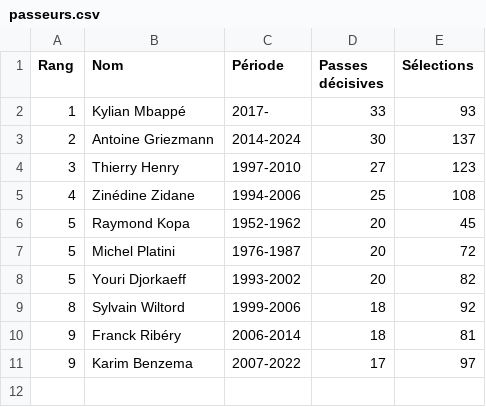
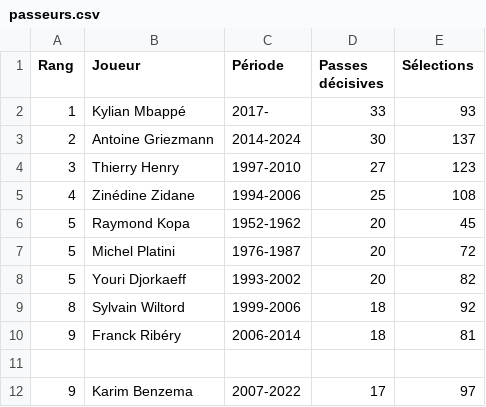
Before and after one commit to btalib001/projetPython, a CSV file: passeurs.csv, drawn as a sheet.

Commit message:
Update passeurs.csv

```diff
--- a/passeurs.csv
+++ b/passeurs.csv
@@ -1,2 +1,2 @@
-Rang;Nom;Période;Passes décisives;Sélections
+Rang;Joueur;Période;Passes décisives;Sélections
 1;Kylian Mbappé;2017-;33;93
@@ -10,2 +10,3 @@ Rang;Nom;Période;Passes décisives;Sélections
 9;Franck Ribéry;2006-2014;18;81
+
 9;Karim Benzema;2007-2022;17;97
```
